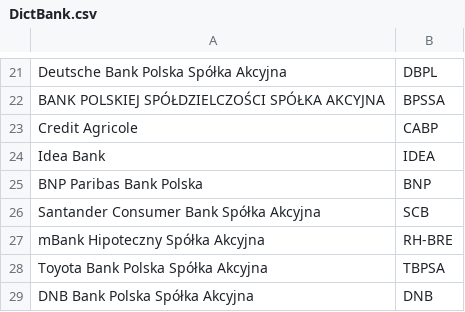
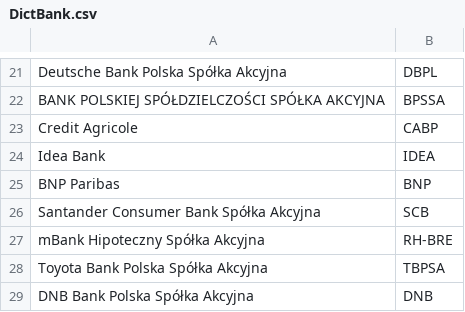
Before and after one commit to HubOnpl/WebData, a CSV file: DictBank.csv, drawn as a sheet; only a part is shown, gaps mark what is left out.

Commit message:
Update DictBank.csv

```diff
--- a/DictBank.csv
+++ b/DictBank.csv
@@ -24,3 +24,3 @@ Credit Agricole,CABP
 Idea Bank,IDEA
-BNP Paribas Bank Polska,BNP
+BNP Paribas,BNP
 Santander Consumer Bank Spółka Akcyjna,SCB
```
